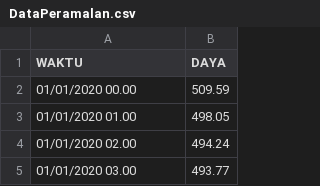
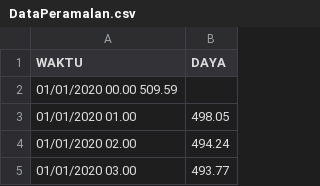
Before and after one commit to Alfito787/TAperamalan, a CSV file: DataPeramalan.csv, drawn as a sheet; only a part is shown; removed rows and columns are numbered as before the commit, all else as after; the diff names each change by its address in the sheet, - before the commit and + after, or states it on an @@ line.

Commit message:
Update DataPeramalan.csv

```diff
--- a/DataPeramalan.csv
+++ b/DataPeramalan.csv
-row 2: 01/01/2020 00.00 | 509.59
+row 2: 01/01/2020 00.00 509.59
```
